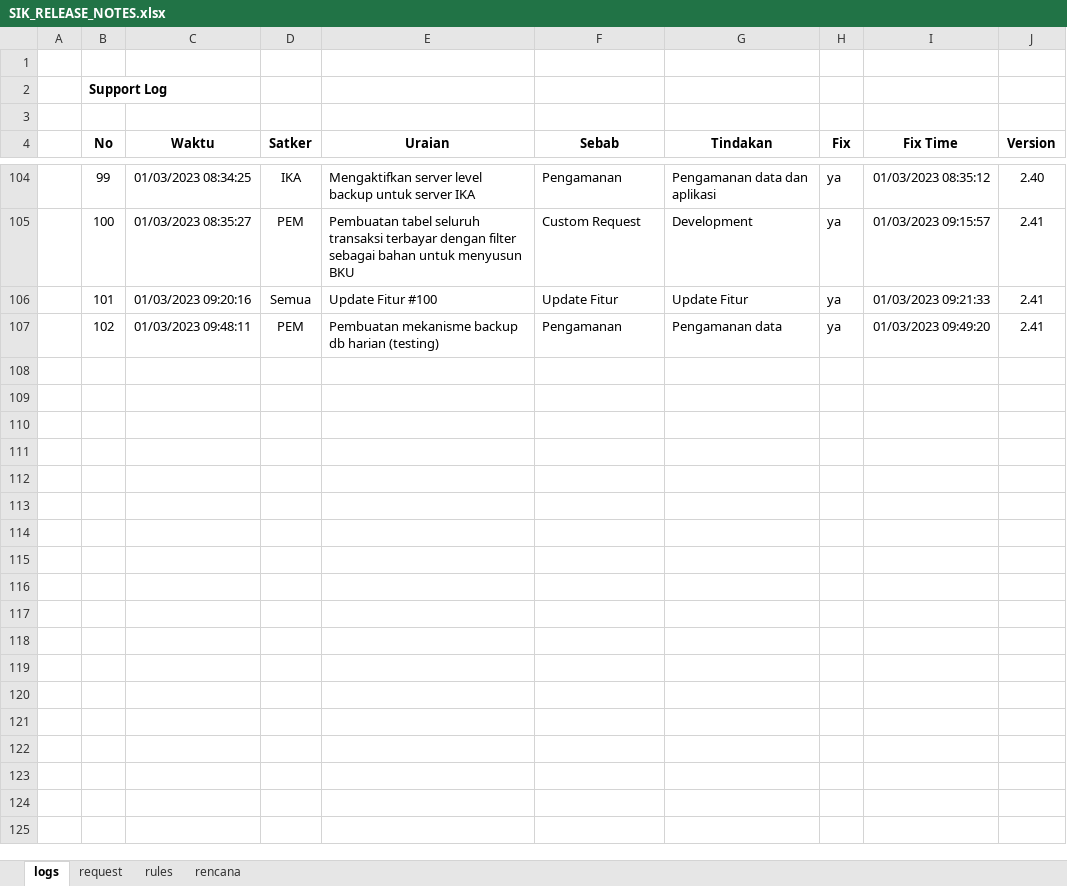
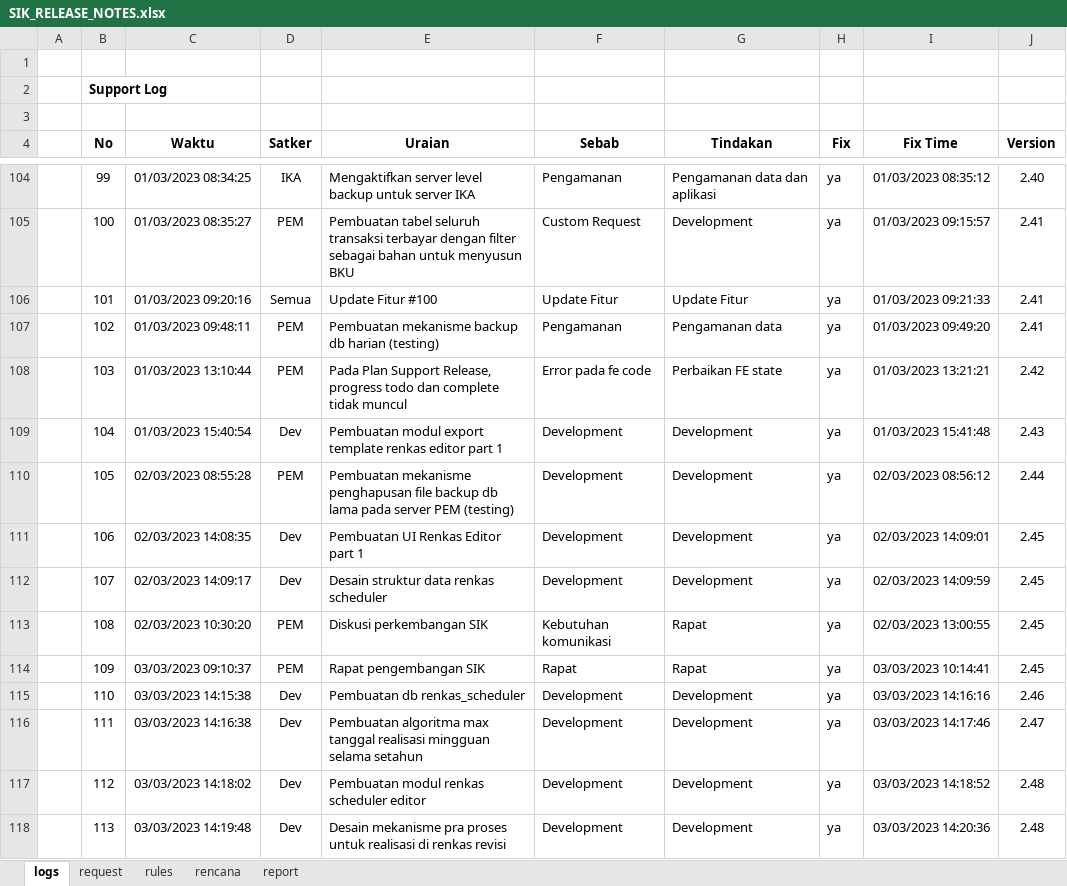
Before and after one commit to Faridalim/sik_release_note, an Excel workbook: SIK_RELEASE_NOTES.xlsx, sheet logs, drawn as a sheet; only a part is shown, gaps mark what is left out; values as stored, in another font and other column widths than the file's, no borders; the diff names each change by its address in the sheet, - before the commit and + after, or states it on an @@ line.

Commit message:
update 2.48

```diff
--- a/SIK_RELEASE_NOTES.xlsx (sheet logs)
+++ b/SIK_RELEASE_NOTES.xlsx (sheet logs)
+sheet tab: report
+row 108:  | 103 | 01/03/2023 13:10:44 | PEM | Pada Plan Support Release, progress todo dan complete tidak muncul | Error pada fe code | Perbaikan FE state | ya | 01/03/2023 13:21:21 | 2.42
+row 109:  | 104 | 01/03/2023 15:40:54 | Dev | Pembuatan modul export template renkas editor part 1 | Development | Development | ya | 01/03/2023 15:41:48 | 2.43
+row 110:  | 105 | 02/03/2023 08:55:28 | PEM | Pembuatan mekanisme penghapusan file backup db lama pada server PEM (testing) | Development | Development | ya | 02/03/2023 08:56:12 | 2.44
+row 111:  | 106 | 02/03/2023 14:08:35 | Dev | Pembuatan UI Renkas Editor part 1 | Development | Development | ya | 02/03/2023 14:09:01 | 2.45
+row 112:  | 107 | 02/03/2023 14:09:17 | Dev | Desain struktur data renkas scheduler | Development | Development | ya | 02/03/2023 14:09:59 | 2.45
+row 113:  | 108 | 02/03/2023 10:30:20 | PEM | Diskusi perkembangan SIK | Kebutuhan komunikasi | Rapat | ya | 02/03/2023 13:00:55 | 2.45
+row 114:  | 109 | 03/03/2023 09:10:37 | PEM | Rapat pengembangan SIK | Rapat | Rapat | ya | 03/03/2023 10:14:41 | 2.45
+row 115:  | 110 | 03/03/2023 14:15:38 | Dev | Pembuatan db renkas_scheduler | Development | Development | ya | 03/03/2023 14:16:16 | 2.46
+row 116:  | 111 | 03/03/2023 14:16:38 | Dev | Pembuatan algoritma max tanggal realisasi mingguan selama setahun | Development | Development | ya | 03/03/2023 14:17:46 | 2.47
+row 117:  | 112 | 03/03/2023 14:18:02 | Dev | Pembuatan modul renkas scheduler editor | Development | Development | ya | 03/03/2023 14:18:52 | 2.48
+row 118:  | 113 | 03/03/2023 14:19:48 | Dev | Desain mekanisme pra proses untuk realisasi di renkas revisi | Development | Development | ya | 03/03/2023 14:20:36 | 2.48
```
Also changed, not shown: sheet rencana.
